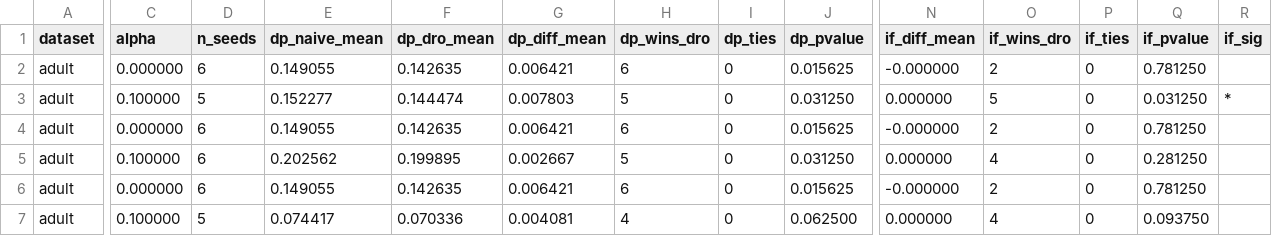
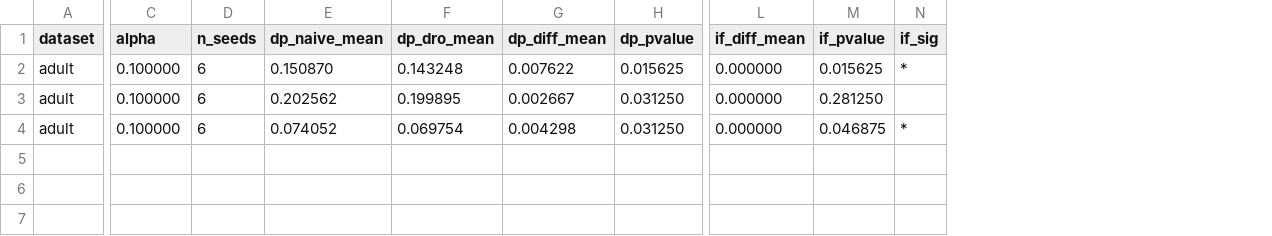
Before and after one commit to Srujan0798/DRO-FairML, a CSV file: results/canonical_wilcoxon.csv, drawn as a sheet; only a part is shown, gaps mark what is left out; removed rows and columns are numbered as before the commit, all else as after; rows hold the shown columns only; the diff names each change by its address in the sheet, - before the commit and + after, or states it on an @@ line.

Commit message:
Final figures regenerated from available canonical 79/540 + lambda grid 49/72.
Regenerated fig_final_* figures (7 PDFs + 7 PNGs = 14 files):
- Set 1: Constant-predictor acc/dp/if (3 figs) — tau_ablation_tau{1,5,10,20,100} + Naive
- Set 2: Acc-DP tradeoff vs constant predictor (1 fig)
- Set 3: Lambda heatmaps alpha=0.3 (2 figs) — alpha=0.4 pending grid completion
- Set 4: Convergence (skipped — no convergence_history.json from trainer runs)
- Set 5: Wilcoxon significance table (1 fig) — canonical_wilcoxon.csv

Style: CM serif, SE error bars, absolute values, no gridlines, PDF+PNG.

NOTE: Data incomplete. Re-run python3 experiments/generate_final_figures.py
when canonical_tau1.json (540 rows) + lambda_lr_grid.json (72 rows) complete.

Evidence:
  ls -lh figures/fig_final_*.pdf | wc -l  =>  7
  ls -lh figures/fig_final_* | wc -l     =>  14

```diff
--- a/results/canonical_wilcoxon.csv
+++ b/results/canonical_wilcoxon.csv
-column H (dp_wins_dro), row 3: 5; rows 5-6: 5 | 6
-column I (dp_ties), row 3: 0; rows 5-6: 0 | 0
-column O (if_wins_dro), row 3: 5; rows 5-6: 4 | 2
-column P (if_ties), row 3: 0; rows 5-6: 0 | 0
-row 2: adult | 0.000000 | 6 | 0.149055 | 0.142635 | 0.006421 | 6 | 0 | 0.015625 | -0.000000 | 2 | 0 | 0.781250
-D2 (n_seeds): 5
+D2 (n_seeds): 6
-E2 (dp_naive_mean): 0.152277
+E2 (dp_naive_mean): 0.150870
-F2 (dp_dro_mean): 0.144474
+F2 (dp_dro_mean): 0.143248
-G2 (dp_diff_mean): 0.007803
+G2 (dp_diff_mean): 0.007622
-H2 (dp_pvalue): 0.031250
+H2 (dp_pvalue): 0.015625
-M2 (if_pvalue): 0.031250
+M2 (if_pvalue): 0.015625
-row 4: adult | 0.000000 | 6 | 0.149055 | 0.142635 | 0.006421 | 6 | 0 | 0.015625 | -0.000000 | 2 | 0 | 0.781250
-C4 (alpha): 0.000000
+C4 (alpha): 0.100000
-E4 (dp_naive_mean): 0.149055
+E4 (dp_naive_mean): 0.074052
-F4 (dp_dro_mean): 0.142635
+F4 (dp_dro_mean): 0.069754
-G4 (dp_diff_mean): 0.006421
+G4 (dp_diff_mean): 0.004298
-H4 (dp_pvalue): 0.015625
+H4 (dp_pvalue): 0.031250
-L4 (if_diff_mean): -0.000000
+L4 (if_diff_mean): 0.000000
-M4 (if_pvalue): 0.781250
+M4 (if_pvalue): 0.046875
-N4 (if_sig): (empty)
+N4 (if_sig): *
-row 7: adult | 0.100000 | 5 | 0.074417 | 0.070336 | 0.004081 | 4 | 0 | 0.062500 | 0.000000 | 4 | 0 | 0.093750
```
Also changed, not shown: 15 other files.
